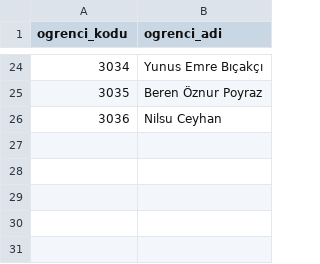
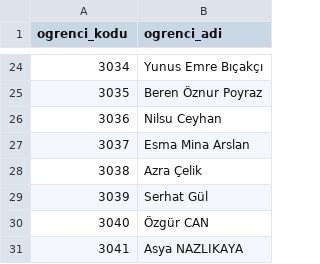
Before and after one commit to muratdeveli03/deneme-sinav-app, a CSV file: student_codes.csv, drawn as a sheet; only a part is shown, gaps mark what is left out; the diff names each change by its address in the sheet, - before the commit and + after, or states it on an @@ line.

Commit message:
Update student_codes.csv

```diff
--- a/student_codes.csv
+++ b/student_codes.csv
+row 27: 3037 | Esma Mina Arslan
+row 28: 3038 | Azra Çelik
+row 29: 3039 | Serhat Gül
+row 30: 3040 | Özgür CAN
+row 31: 3041 | Asya NAZLIKAYA
```
